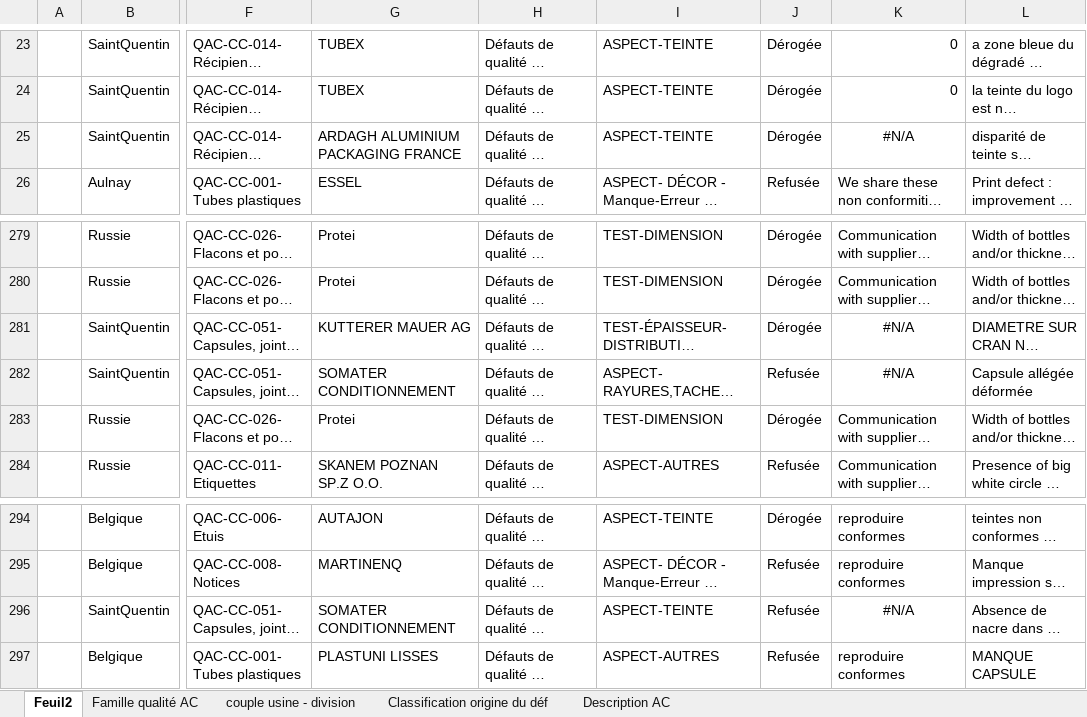
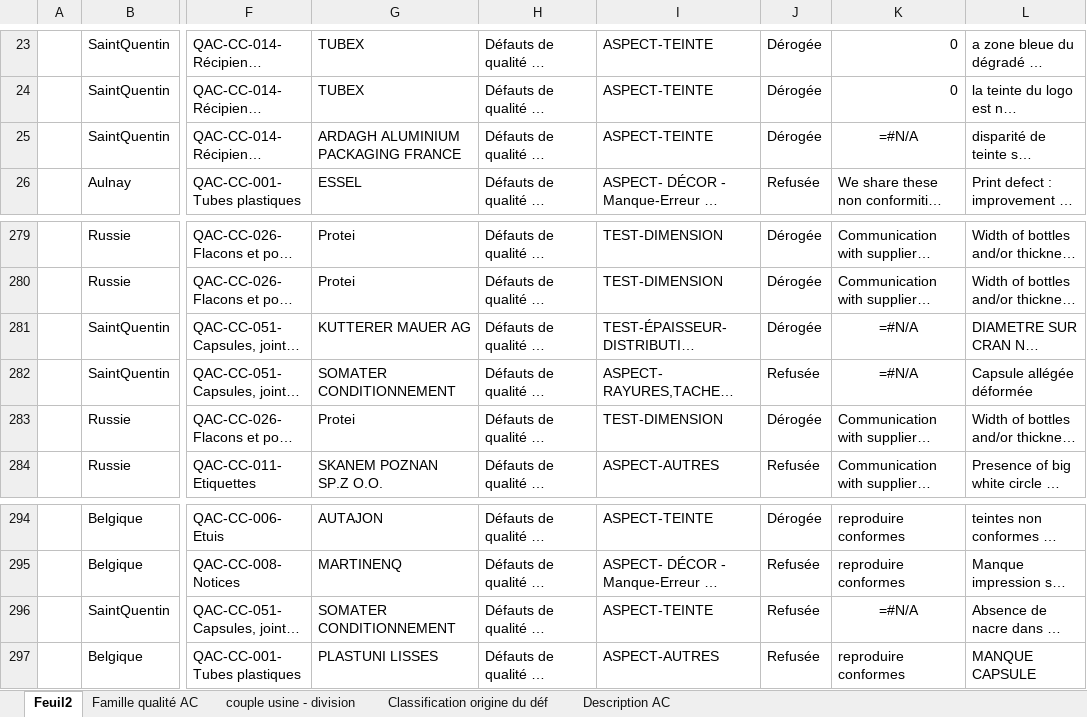
Before and after one commit to Parison125/UniformizerApp, an Excel workbook: etc/these.xlsx, sheet Feuil2, drawn as a sheet; only a part is shown, gaps mark what is left out; long unchanged cells end in …; values as stored, in another font and other column widths than the file's, no borders; formulas are shown in place of their values; charts and pictures not drawn; the diff covers the shown part only; the diff names each change by its address in the sheet, - before the commit and + after, or states it on an @@ line.

```diff
--- a/etc/these.xlsx (sheet Feuil2)
+++ b/etc/these.xlsx (sheet Feuil2)
-K25: #N/A
+K25: =#N/A
-K281:K282: #N/A
+K281:K282: =#N/A
-K296: #N/A
+K296: =#N/A
```
Also changed, not shown: 27 edited cells elsewhere in this sheet, charts or pictures, 3 other files.
